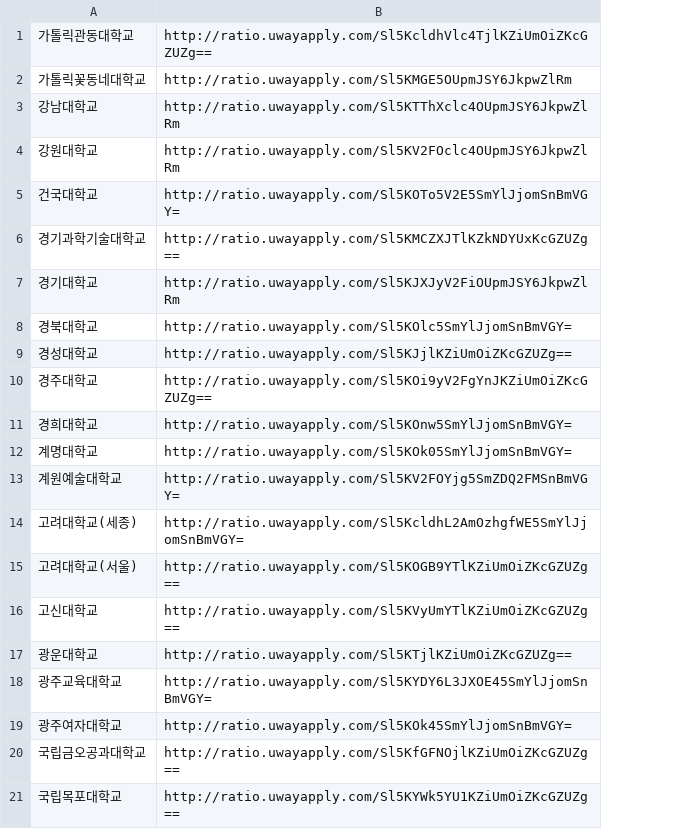
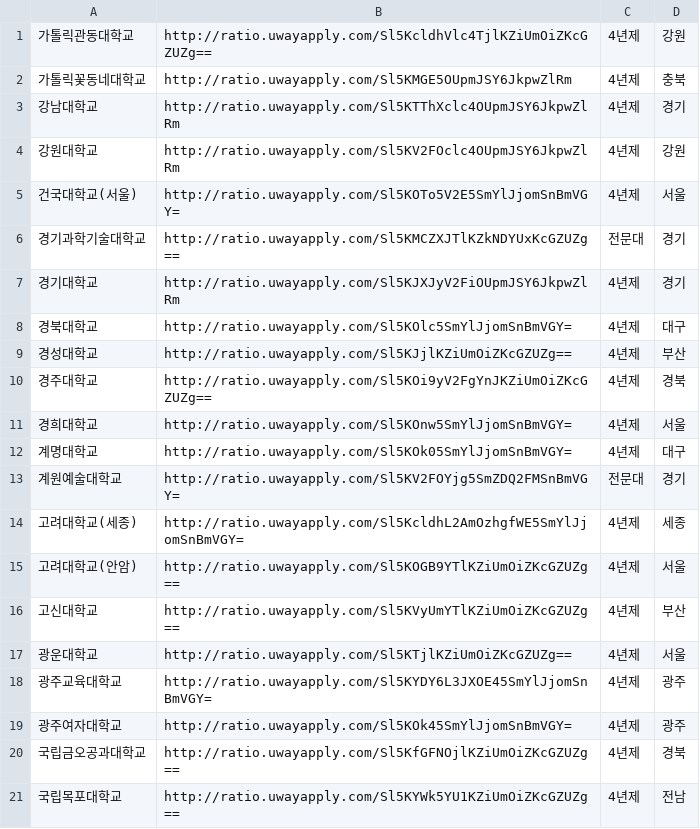
Before and after one commit to 95Seo/daehagnawa-batch, a CSV file: src/main/resources/UwayType.csv, drawn as a sheet; only a part is shown; the diff names each change by its address in the sheet, - before the commit and + after, or states it on an @@ line.

```diff
--- a/src/main/resources/UwayType.csv
+++ b/src/main/resources/UwayType.csv
+column C, rows 1-21: 4년제 | 4년제 | 4년제 | 4년제 | 4년제 | 전문대 | 4년제 | 4년제 | 4년제 | 4년제 | 4년제 | 4년제 | 전문대 | 4년제 | 4년제 | 4년제 | 4년제 | 4년제 | 4년제 | 4년제 | 4년제
+column D, rows 1-21: 강원 | 충북 | 경기 | 강원 | 서울 | 경기 | 경기 | 대구 | 부산 | 경북 | 서울 | 대구 | 경기 | 세종 | 서울 | 부산 | 서울 | 광주 | 광주 | 경북 | 전남
-A5: 건국대학교
+A5: 건국대학교(서울)
-A15: 고려대학교(서울)
+A15: 고려대학교(안암)
```
Also changed, not shown: 9 other files.
